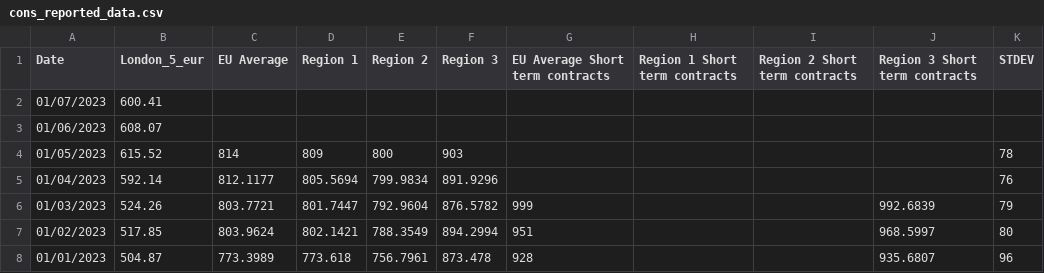
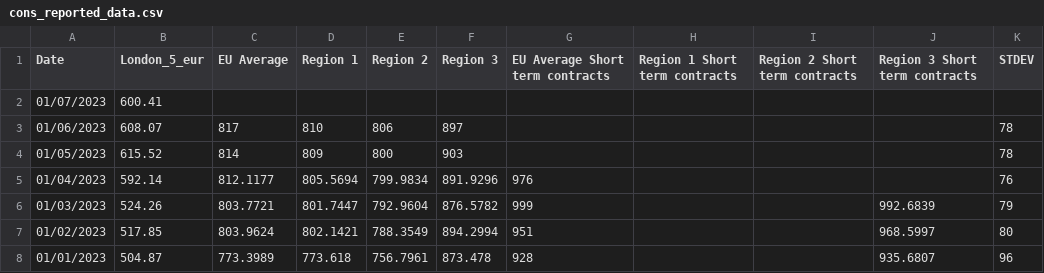
Before and after one commit to hoolio61/data, a CSV file: cons_reported_data.csv, drawn as a sheet; only a part is shown.

Commit message:
Add files via upload

```diff
--- a/cons_reported_data.csv
+++ b/cons_reported_data.csv
@@ -2,5 +2,5 @@
 01/07/2023,600.41,,,,,,,,,
-01/06/2023,608.07,,,,,,,,,
+01/06/2023,608.07,817,810,806,897,,,,,78
 01/05/2023,615.52,814,809,800,903,,,,,78
-01/04/2023,592.14,812.1177,805.5694,799.9834,891.9296,,,,,76
+01/04/2023,592.14,812.1177,805.5694,799.9834,891.9296,976,,,,76
 01/03/2023,524.26,803.7721,801.7447,792.9604,876.5782,999,,,992.6839,79
```
